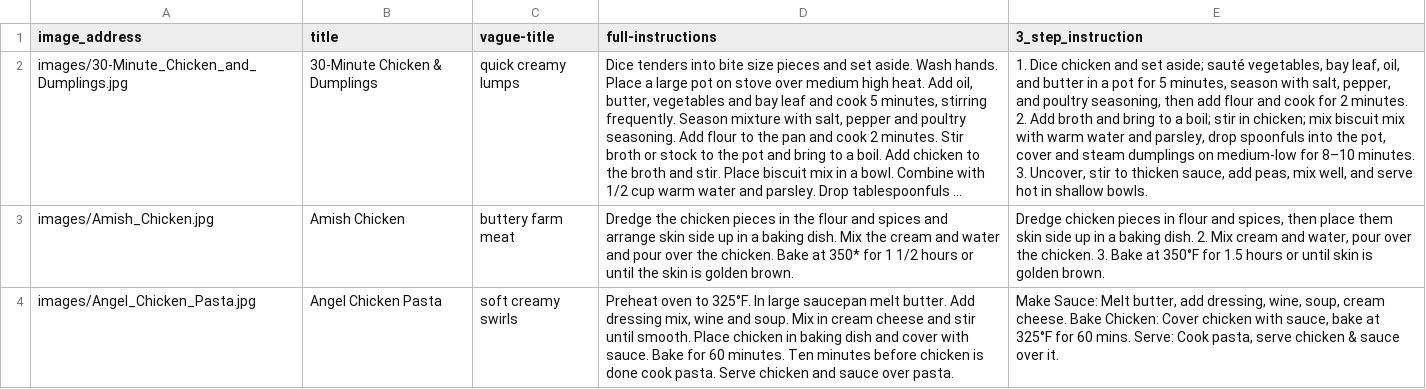
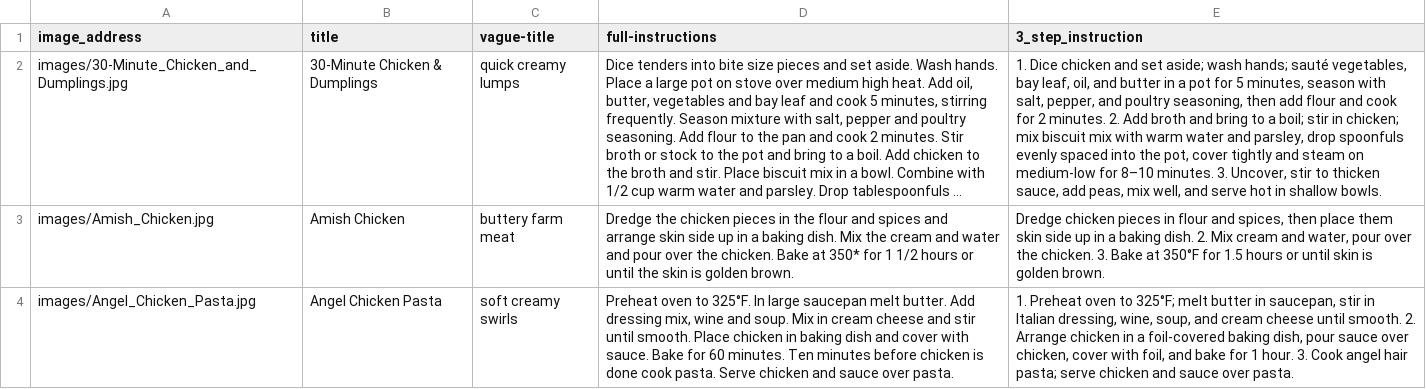
Before and after one commit to KrishBnsl-06/aims-intern-task-round-2, a CSV file: recipes_2.csv, drawn as a sheet; only a part is shown; long unchanged cells end in …; the diff covers the shown part only; the diff names each change by its address in the sheet, - before the commit and + after, or states it on an @@ line.

Commit message:
improved the csv file

```diff
--- a/recipes_2.csv
+++ b/recipes_2.csv
-E2 (3_step_instruction): …set aside; sauté vegetables, bay leaf, oil, and butter in a pot for 5 minutes, season with salt, pepper, and poultry seasoning, then add flour and cook for 2 minutes. 2. Add broth and bring to a boil; stir in chicken; mix biscuit mix with warm water and parsley, drop spoonfuls into the pot, cover and steam dumplings on medium-low…
+E2 (3_step_instruction): …set aside; wash hands; sauté vegetables, bay leaf, oil, and butter in a pot for 5 minutes, season with salt, pepper, and poultry seasoning, then add flour and cook for 2 minutes. 2. Add broth and bring to a boil; stir in chicken; mix biscuit mix with warm water and parsley, drop spoonfuls evenly spaced into the pot, cover tightly and steam on medium-low…
-E4 (3_step_instruction): Make Sauce: Melt butter, add dressing, wine, soup, cream cheese. Bake Chicken: Cover chicken with sauce, bake at 325°F for 60 mins. Serve: Cook pasta, serve chicken & sauce over it.
+E4 (3_step_instruction): 1. Preheat oven to 325°F; melt butter in saucepan, stir in Italian dressing, wine, soup, and cream cheese until smooth. 2. Arrange chicken in a foil-covered baking dish, pour sauce over chicken, cover with foil, and bake for 1 hour. 3. Cook angel hair pasta; serve chicken and sauce over pasta.
```
Also changed, not shown: 3 edited cells elsewhere in this file.
